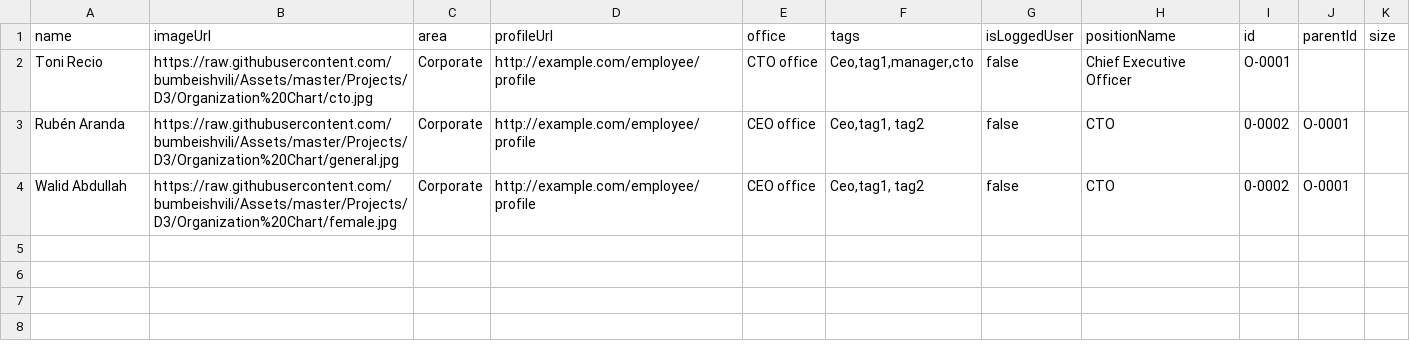
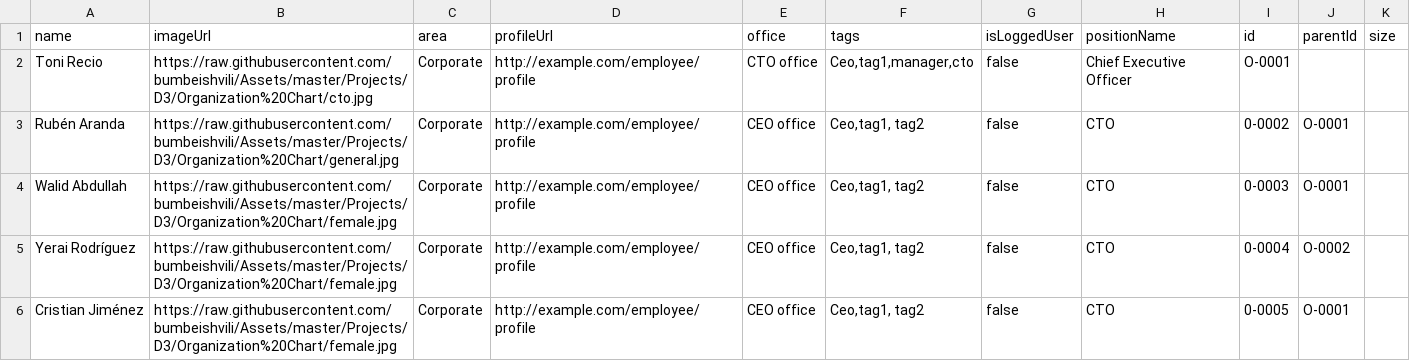
Before and after one commit to rubenaranda/org-chart, a CSV file: src/mockData/mock.csv, drawn as a sheet.

Commit message:
Update mock.csv

```diff
--- a/src/mockData/mock.csv
+++ b/src/mockData/mock.csv
@@ -3,2 +3,4 @@ Toni Recio,https://raw.githubusercontent.com/bumbeishvili/Assets/master/Projects
 Rubén Aranda,https://raw.githubusercontent.com/bumbeishvili/Assets/master/Projects/D3/Organization%20Chart/general.jpg,Corporate,http://example.com/employee/profile	,CEO office,"Ceo,tag1, tag2",false,CTO ,0-0002,O-0001,
-Walid Abdullah,https://raw.githubusercontent.com/bumbeishvili/Assets/master/Projects/D3/Organization%20Chart/female.jpg,Corporate,http://example.com/employee/profile	,CEO office,"Ceo,tag1, tag2",false,CTO ,0-0002,O-0001,
+Walid Abdullah,https://raw.githubusercontent.com/bumbeishvili/Assets/master/Projects/D3/Organization%20Chart/female.jpg,Corporate,http://example.com/employee/profile	,CEO office,"Ceo,tag1, tag2",false,CTO ,0-0003,O-0001,
+Yerai Rodríguez,https://raw.githubusercontent.com/bumbeishvili/Assets/master/Projects/D3/Organization%20Chart/female.jpg,Corporate,http://example.com/employee/profile	,CEO office,"Ceo,tag1, tag2",false,CTO ,0-0004,O-0002,
+Cristian Jiménez,https://raw.githubusercontent.com/bumbeishvili/Assets/master/Projects/D3/Organization%20Chart/female.jpg,Corporate,http://example.com/employee/profile	,CEO office,"Ceo,tag1, tag2",false,CTO ,0-0005,O-0001,
```
